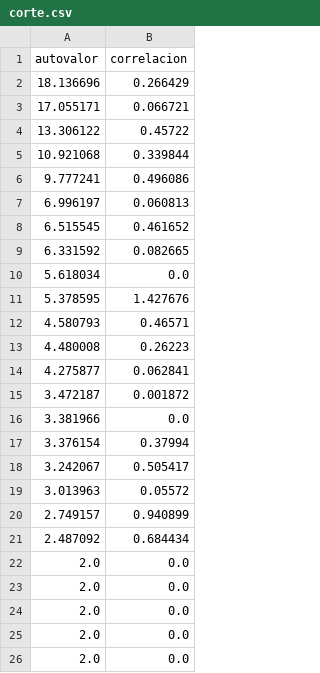
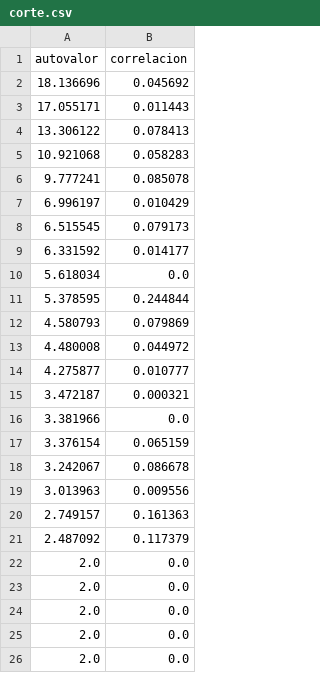
Before and after one commit to fedeaar/metnum-tp02, a CSV file: experimentos/resultados/club-karate/corte.csv, drawn as a sheet; only a part is shown; the diff covers the shown part only.

Commit message:
update informe potencia+karate

```diff
--- a/experimentos/resultados/club-karate/corte.csv
+++ b/experimentos/resultados/club-karate/corte.csv
@@ -1,22 +1,22 @@
 autovalor,correlacion
-18.136696,0.266429
-17.055171,0.066721
-13.306122,0.45722
-10.921068,0.339844
-9.777241,0.496086
-6.996197,0.060813
-6.515545,0.461652
-6.331592,0.082665
+18.136696,0.045692
+17.055171,0.011443
+13.306122,0.078413
+10.921068,0.058283
+9.777241,0.085078
+6.996197,0.010429
+6.515545,0.079173
+6.331592,0.014177
 5.618034,0.0
-5.378595,1.427676
-4.580793,0.46571
-4.480008,0.26223
-4.275877,0.062841
-3.472187,0.001872
+5.378595,0.244844
+4.580793,0.079869
+4.480008,0.044972
+4.275877,0.010777
+3.472187,0.000321
 3.381966,0.0
-3.376154,0.37994
-3.242067,0.505417
-3.013963,0.05572
-2.749157,0.940899
-2.487092,0.684434
+3.376154,0.065159
+3.242067,0.086678
+3.013963,0.009556
+2.749157,0.161363
+2.487092,0.117379
 2.0,0.0
```
Also changed, not shown: 8 edited cells elsewhere in this file, 31 other files.
